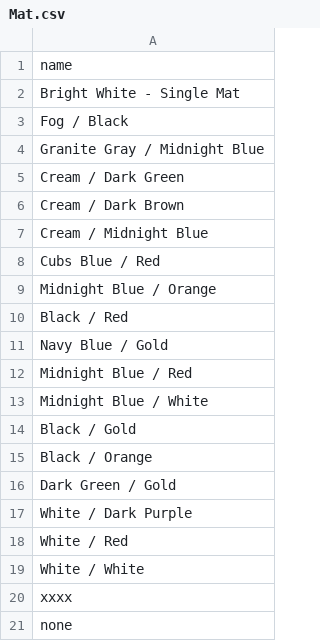
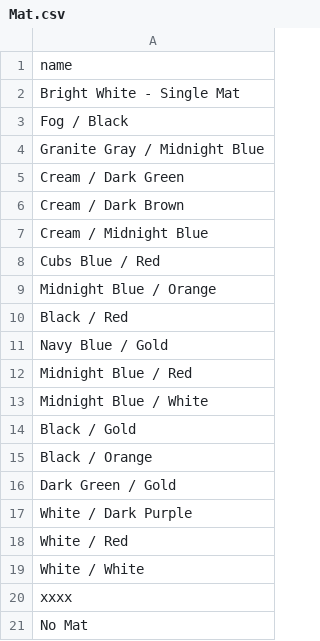
Before and after one commit to jhorsch/horschgallery2, a CSV file: lib/assets/Mat.csv, drawn as a sheet.

```diff
--- a/lib/assets/Mat.csv
+++ b/lib/assets/Mat.csv
@@ -20,2 +20,2 @@ White / White
 xxxx
-none
+No Mat
```
Also changed, not shown: 7 other files.
